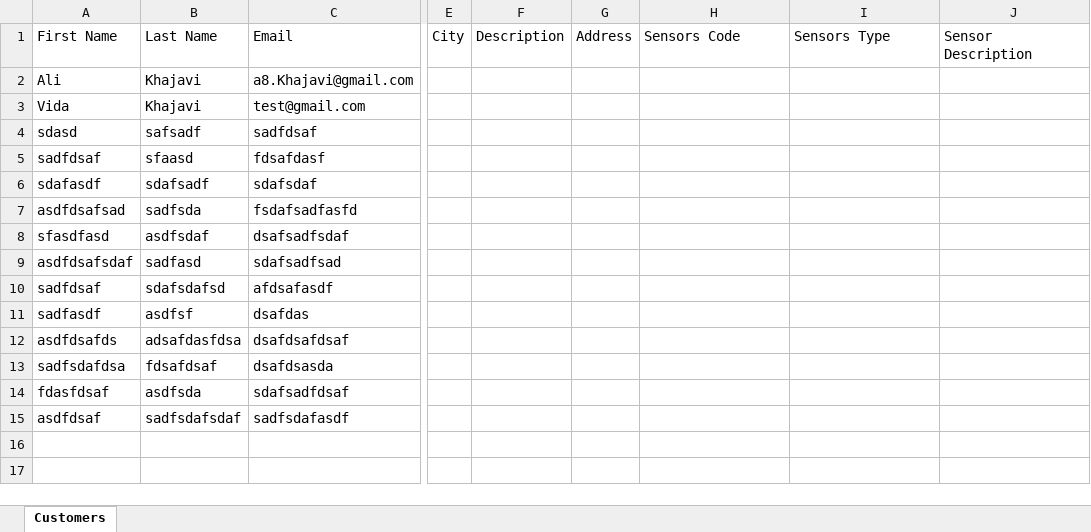
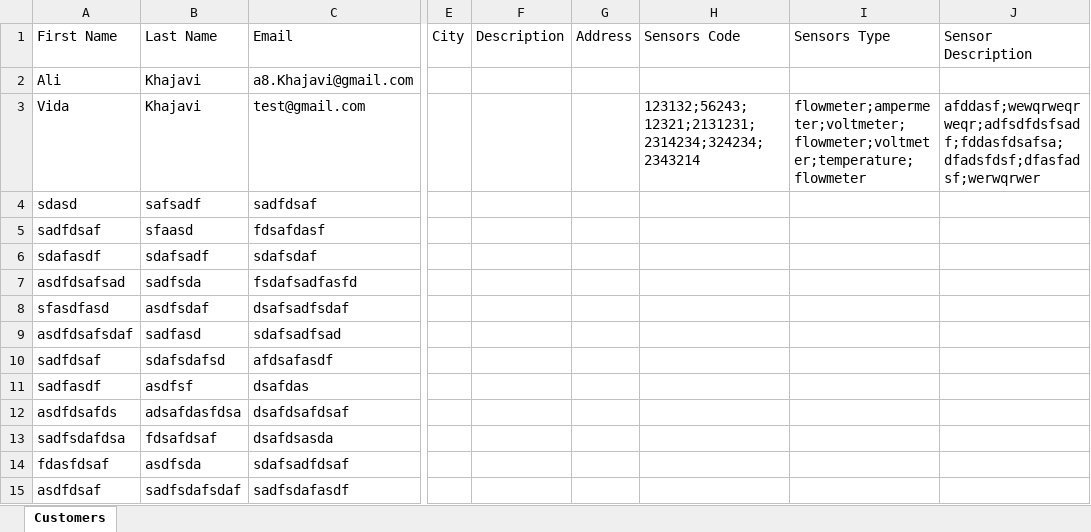
Before and after one commit to Ali-khajavi/Monitoring-kivy, an Excel workbook: customers_data.xlsx, sheet Customers, drawn as a sheet; only a part is shown, gaps mark what is left out; values as stored, in another font and other column widths than the file's, no borders; the diff names each change by its address in the sheet, - before the commit and + after, or states it on an @@ line.

```diff
--- a/customers_data.xlsx (sheet Customers)
+++ b/customers_data.xlsx (sheet Customers)
-H3: (empty)
+H3: 123132;56243;12321;2131231;2314234;324234;2343214
-I3: (empty)
+I3: flowmeter;ampermeter;voltmeter;flowmeter;voltmeter;temperature;flowmeter
-J3: (empty)
+J3: afddasf;wewqrweqrweqr;adfsdfdsfsadf;fddasfdsafsa;dfadsfdsf;dfasfadsf;werwqrwer
```
Also changed, not shown: 3 other files.
